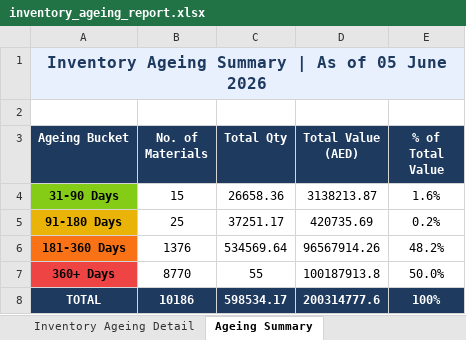
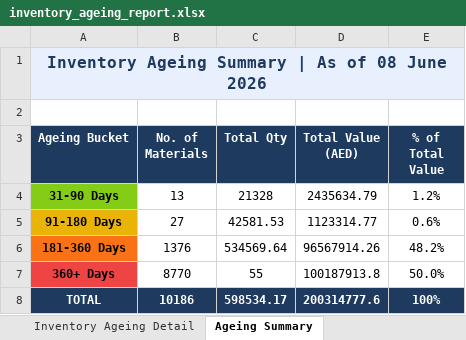
Before and after one commit to uplabdh13-lgtm/sap-dashboards, an Excel workbook: inventory_ageing_report.xlsx, sheet Ageing Summary, drawn as a sheet; values as stored, in another font and other column widths than the file's, no borders; charts and pictures not drawn; the diff names each change by its address in the sheet, - before the commit and + after, or states it on an @@ line.

```diff
--- a/inventory_ageing_report.xlsx (sheet Ageing Summary)
+++ b/inventory_ageing_report.xlsx (sheet Ageing Summary)
-A1 (Ageing Bucket): Inventory Ageing Summary | As of 05 June 2026
+A1 (Ageing Bucket): Inventory Ageing Summary | As of 08 June 2026
-B4 (No. of Materials): 15
+B4 (No. of Materials): 13
-C4 (Total Qty): 26658.36
+C4 (Total Qty): 21328
-D4 (Total Value (AED)): 3138213.87
+D4 (Total Value (AED)): 2435634.79
-E4 (% of Total Value): 1.6%
+E4 (% of Total Value): 1.2%
-B5 (No. of Materials): 25
+B5 (No. of Materials): 27
-C5 (Total Qty): 37251.17
+C5 (Total Qty): 42581.53
-D5 (Total Value (AED)): 420735.69
+D5 (Total Value (AED)): 1123314.77
-E5 (% of Total Value): 0.2%
+E5 (% of Total Value): 0.6%
```
Also changed, not shown: sheet Inventory Ageing Detail, 1 other file.
